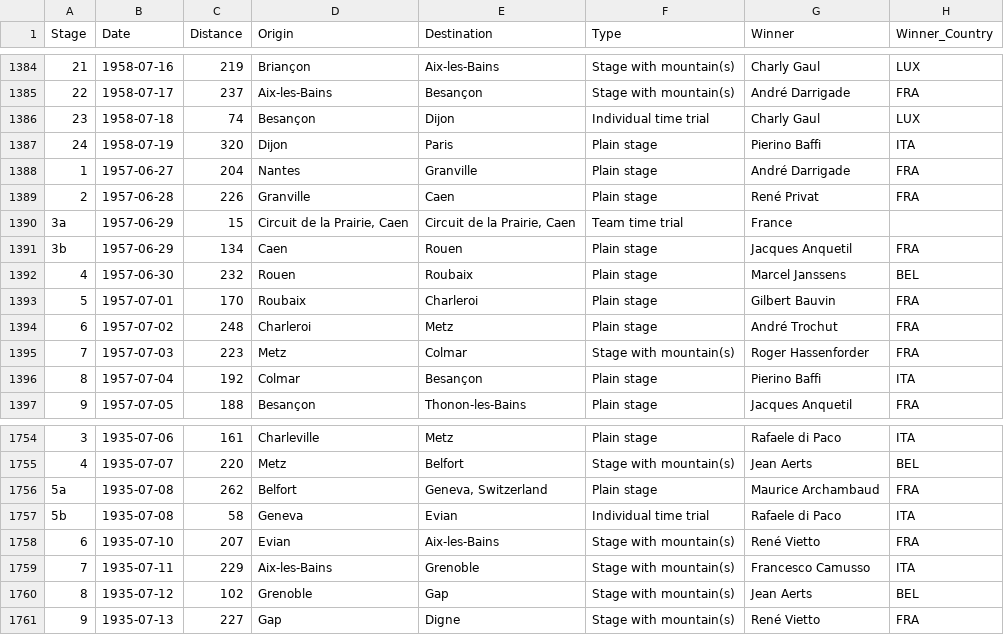
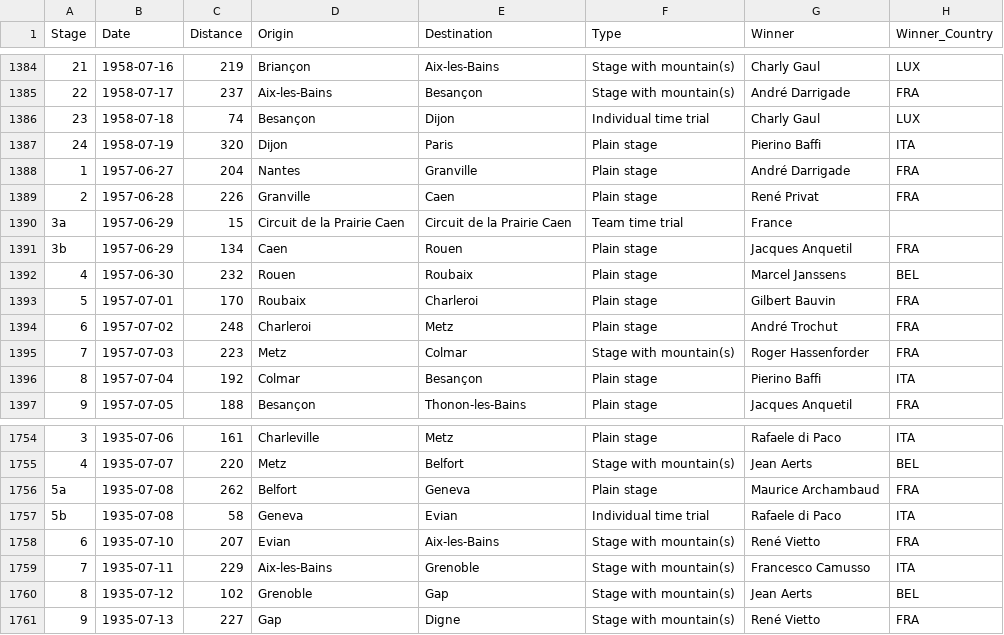
Before and after one commit to Microraptorr/INF552project, a CSV file: TDF_data/stages_general.csv, drawn as a sheet; only a part is shown, gaps mark what is left out; the diff names each change by its address in the sheet, - before the commit and + after, or states it on an @@ line.

```diff
--- a/TDF_data/stages_general.csv
+++ b/TDF_data/stages_general.csv
-D1390 (Origin): Circuit de la Prairie, Caen
+D1390 (Origin): Circuit de la Prairie Caen
-E1390 (Destination): Circuit de la Prairie, Caen
+E1390 (Destination): Circuit de la Prairie Caen
-E1756 (Destination): Geneva, Switzerland
+E1756 (Destination): Geneva
```
Also changed, not shown: 2 other files.
